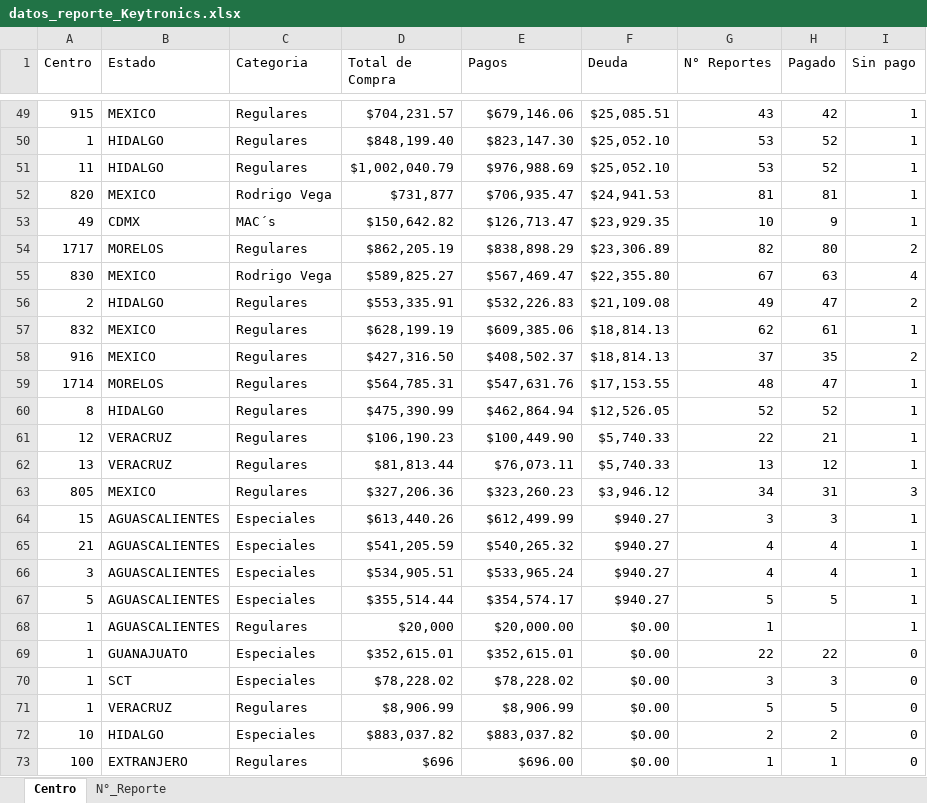
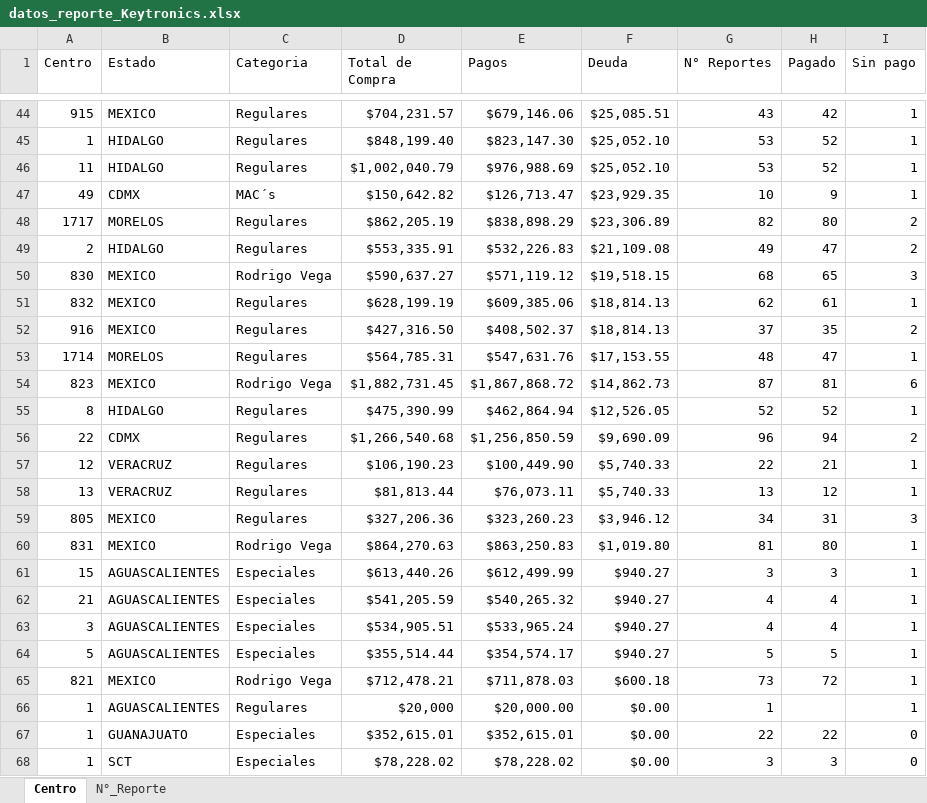
Before and after one commit to josels980410-jpg/keytronics-dashboard, an Excel workbook: datos_reporte_Keytronics.xlsx, sheet Centro, drawn as a sheet; only a part is shown, gaps mark what is left out; the shorter side is filled out with more unchanged rows; values as stored, in another font and other column widths than the file's, no borders; removed rows and columns are numbered as before the commit, all else as after; the diff covers the shown part only; the diff names each change by its address in the sheet, - before the commit and + after, or states it on an @@ line.

```diff
--- a/datos_reporte_Keytronics.xlsx (sheet Centro)
+++ b/datos_reporte_Keytronics.xlsx (sheet Centro)
-row 52: 820 | MEXICO | Rodrigo Vega | $731,877 | $706,935.47 | $24,941.53 | 81 | 81 | 1
-row 55: 830 | MEXICO | Rodrigo Vega | $589,825.27 | $567,469.47 | $22,355.80 | 67 | 63 | 4
+row 50: 830 | MEXICO | Rodrigo Vega | $590,637.27 | $571,119.12 | $19,518.15 | 68 | 65 | 3
+row 54: 823 | MEXICO | Rodrigo Vega | $1,882,731.45 | $1,867,868.72 | $14,862.73 | 87 | 81 | 6
+row 56: 22 | CDMX | Regulares | $1,266,540.68 | $1,256,850.59 | $9,690.09 | 96 | 94 | 2
+row 60: 831 | MEXICO | Rodrigo Vega | $864,270.63 | $863,250.83 | $1,019.80 | 81 | 80 | 1
+row 65: 821 | MEXICO | Rodrigo Vega | $712,478.21 | $711,878.03 | $600.18 | 73 | 72 | 1
```
Also changed, not shown: 6 added rows, 9 removed rows and 8 edited cells elsewhere in this sheet, sheet N°_Reporte, 3 other files.
